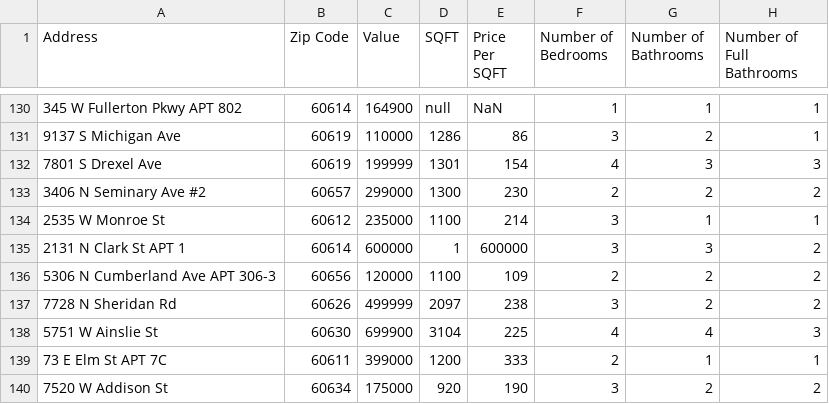
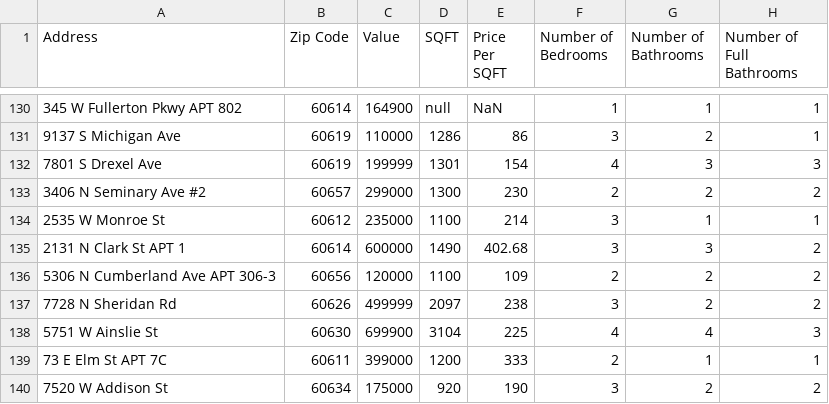
Before and after one commit to TylerLyczak/CS418-FinalProject, a CSV file: data.csv, drawn as a sheet; only a part is shown, gaps mark what is left out; the diff names each change by its address in the sheet, - before the commit and + after, or states it on an @@ line.

Commit message:
Added several cells to .ipynb

```diff
--- a/data.csv
+++ b/data.csv
-D135 (SQFT): 1
+D135 (SQFT): 1490
-E135 (Price Per SQFT): 600000
+E135 (Price Per SQFT): 402.68
```
